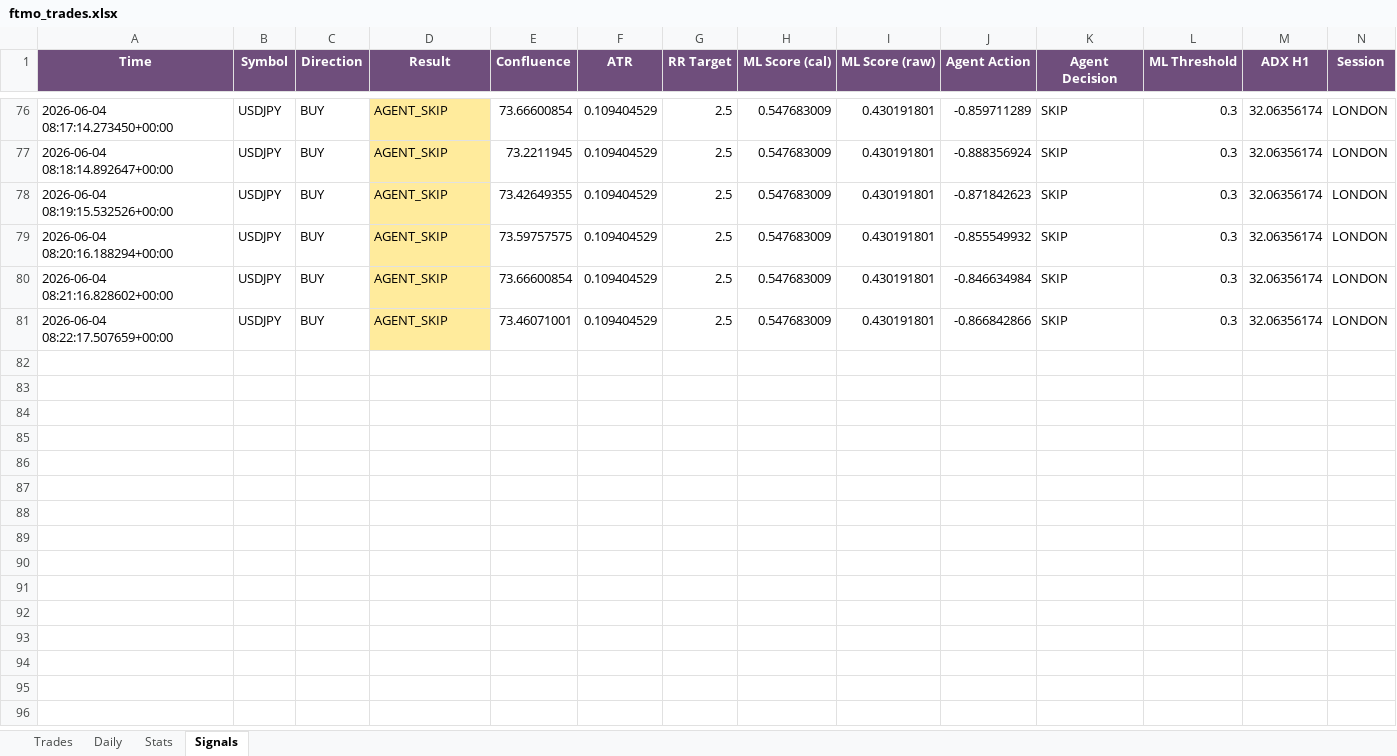
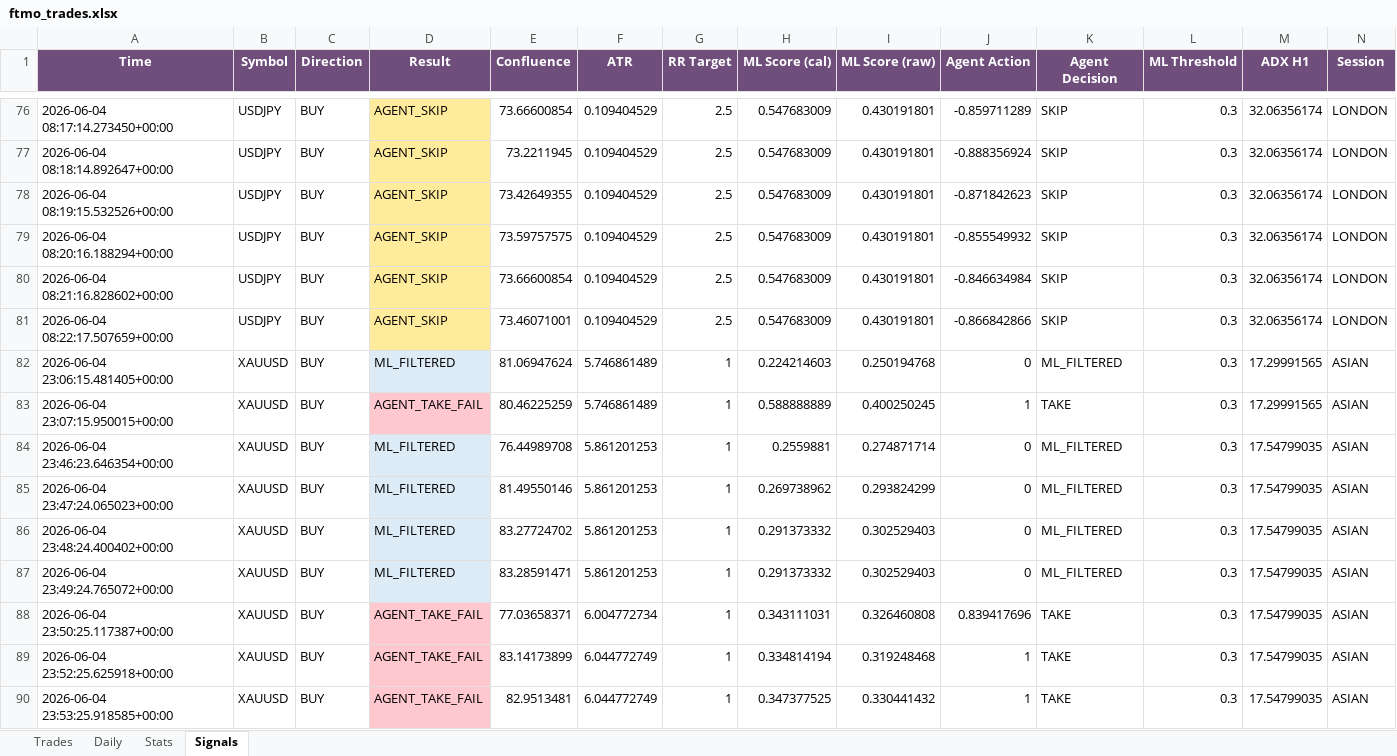
Before and after one commit to Kittipong6081/BOT-FTMO, an Excel workbook: ftmo_trading_bot/logs/ftmo_trades.xlsx, sheet Signals, drawn as a sheet; only a part is shown, gaps mark what is left out; values as stored, in another font and other column widths than the file's, no borders; rows hold the shown columns only; the diff covers the shown part only; the diff names each change by its address in the sheet, - before the commit and + after, or states it on an @@ line.

Commit message:
no message

```diff
--- a/ftmo_trading_bot/logs/ftmo_trades.xlsx (sheet Signals)
+++ b/ftmo_trading_bot/logs/ftmo_trades.xlsx (sheet Signals)
+row 82: 2026-06-04 23:06:15.481405+00:00 | XAUUSD | BUY | ML_FILTERED | 81.06947624 | 5.746861489 | 1 | 0.224214603 | 0.250194768 | 0 | ML_FILTERED | 0.3 | 17.29991565 | ASIAN
+row 83: 2026-06-04 23:07:15.950015+00:00 | XAUUSD | BUY | AGENT_TAKE_FAIL | 80.46225259 | 5.746861489 | 1 | 0.588888889 | 0.400250245 | 1 | TAKE | 0.3 | 17.29991565 | ASIAN
+row 84: 2026-06-04 23:46:23.646354+00:00 | XAUUSD | BUY | ML_FILTERED | 76.44989708 | 5.861201253 | 1 | 0.2559881 | 0.274871714 | 0 | ML_FILTERED | 0.3 | 17.54799035 | ASIAN
+row 85: 2026-06-04 23:47:24.065023+00:00 | XAUUSD | BUY | ML_FILTERED | 81.49550146 | 5.861201253 | 1 | 0.269738962 | 0.293824299 | 0 | ML_FILTERED | 0.3 | 17.54799035 | ASIAN
+row 86: 2026-06-04 23:48:24.400402+00:00 | XAUUSD | BUY | ML_FILTERED | 83.27724702 | 5.861201253 | 1 | 0.291373332 | 0.302529403 | 0 | ML_FILTERED | 0.3 | 17.54799035 | ASIAN
+row 87: 2026-06-04 23:49:24.765072+00:00 | XAUUSD | BUY | ML_FILTERED | 83.28591471 | 5.861201253 | 1 | 0.291373332 | 0.302529403 | 0 | ML_FILTERED | 0.3 | 17.54799035 | ASIAN
+row 88: 2026-06-04 23:50:25.117387+00:00 | XAUUSD | BUY | AGENT_TAKE_FAIL | 77.03658371 | 6.004772734 | 1 | 0.343111031 | 0.326460808 | 0.839417696 | TAKE | 0.3 | 17.54799035 | ASIAN
+row 89: 2026-06-04 23:52:25.625918+00:00 | XAUUSD | BUY | AGENT_TAKE_FAIL | 83.14173899 | 6.044772749 | 1 | 0.334814194 | 0.319248468 | 1 | TAKE | 0.3 | 17.54799035 | ASIAN
+row 90: 2026-06-04 23:53:25.918585+00:00 | XAUUSD | BUY | AGENT_TAKE_FAIL | 82.9513481 | 6.044772749 | 1 | 0.347377525 | 0.330441432 | 1 | TAKE | 0.3 | 17.54799035 | ASIAN
```
Also changed, not shown: 35 added rows elsewhere in this sheet, sheet Daily.
